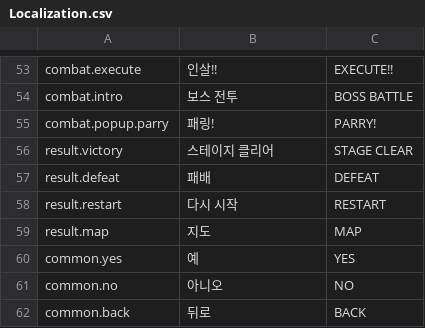
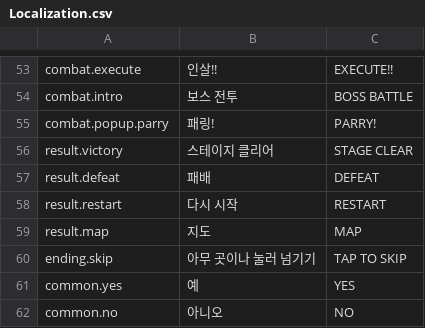
Before and after one commit to sachoyang/ChainRiposte, a CSV file: Assets/_Project/Data/Resources/Localization.csv, drawn as a sheet; only a part is shown, gaps mark what is left out; the shorter side is filled out with more unchanged rows.

Commit message:
연출 4단계 — 캐릭터별 엔딩 영상 슬롯 + 퍼즐 하단 체력 바 수정
엔딩 (영상 파일은 기획이 넣는다 — 여기 있는 것은 자리와 분기뿐):
- PlayerCharacterSO.endingVideo(VideoClip). 비우면 영상 없이 엔딩만 지나간다 —
  한 캐릭터의 영상이 아직 없다고 그 캐릭터로 게임을 못 끝내면 안 된다.
- EndingVideoPlayer: 언제나 스킵 가능, 소리는 옵션의 BGM 버스를 탄다,
  렌더 텍스처를 클립 해상도로 만들고 비율을 지킨다, 여는 데 실패해도 5초 뒤 빠져나온다
  (엔딩에서 검은 화면에 갇히는 게 영상이 안 나오는 것보다 나쁘다).
- 최종 고리 판정: 지도가 '정렬된 마지막 노드'를 세어 StageSelection에 실어 보내고
  GameManager가 들고 있다. 스테이지 이름을 코드에 적지 않으므로 추가·재배치해도 안 깨진다.
  StageDataSO.isFinalLink는 지도를 안 거친 경우(Main 단독)와 덮어쓰기용.
- ResultScreen: 최종 고리면 지도가 아니라 엔딩 → 타이틀. 인스펙터로 끌 수 있다.
- 빌더 Add Ending Video To Main (비파괴, 정렬 21 = 결과 화면 위). 현지화 키 ending.skip.

퍼즐 하단 체력 바가 안 줄던 버그 (사용자 보고):
- 원인은 세션 11 전투 게이지와 같은 것 — Image Type이 Sliced라 fillAmount가 무효.
  9슬라이스 스프라이트를 꽂자 Unity가 타입을 되돌렸다. 전투 쪽은 forceFilledGauges가
  막아 주고 있었지만 PuzzleHud에는 그 장치가 없었다.
- UiGauge.EnsureFilled 공용화(전투·퍼즐이 같은 것을 쓴다) + PuzzleHud에 적용.
  씬의 게이지 4개(하단 체력·보스 HP·체간·전투 체력)도 Filled로 고쳐 저장.

```diff
--- a/Assets/_Project/Data/Resources/Localization.csv
+++ b/Assets/_Project/Data/Resources/Localization.csv
@@ -59,2 +59,3 @@ result.restart,다시 시작,RESTART
 result.map,지도,MAP
+ending.skip,아무 곳이나 눌러 넘기기,TAP TO SKIP
 common.yes,예,YES
```
Also changed, not shown: 16 other files.
